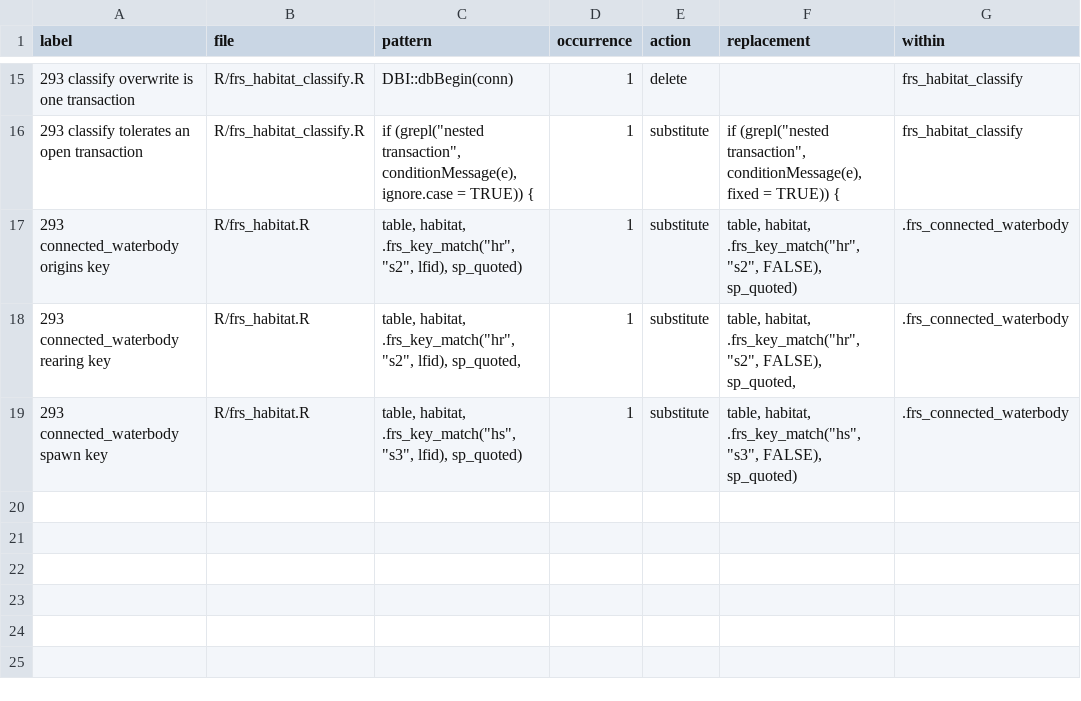
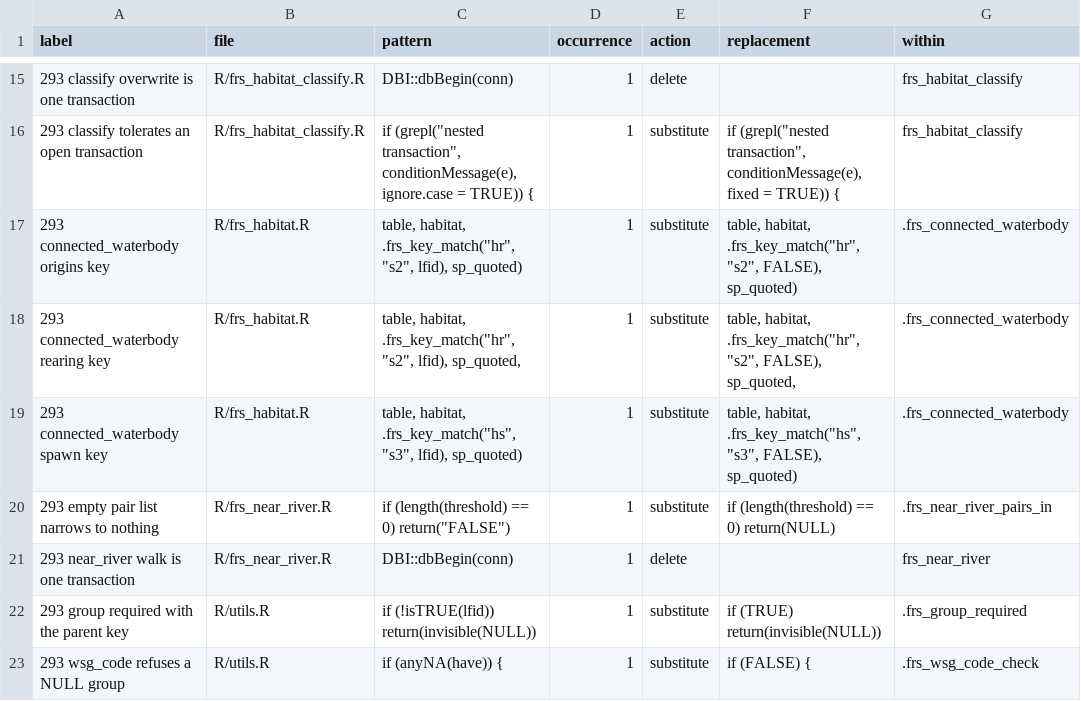
Before and after one commit to NewGraphEnvironment/fresh, a CSV file: dev/mutation_sweep_sites_habitat_293.csv, drawn as a sheet; only a part is shown, gaps mark what is left out; the diff names each change by its address in the sheet, - before the commit and + after, or states it on an @@ line.

```diff
--- a/dev/mutation_sweep_sites_habitat_293.csv
+++ b/dev/mutation_sweep_sites_habitat_293.csv
+row 20: 293 empty pair list narrows to nothing | R/frs_near_river.R | if (length(threshold) == 0) return("FALSE") | 1 | substitute | if (length(threshold) == 0) return(NULL) | .frs_near_river_pairs_in
+row 21: 293 near_river walk is one transaction | R/frs_near_river.R | DBI::dbBegin(conn) | 1 | delete |  | frs_near_river
+row 22: 293 group required with the parent key | R/utils.R | if (!isTRUE(lfid)) return(invisible(NULL)) | 1 | substitute | if (TRUE) return(invisible(NULL)) | .frs_group_required
+row 23: 293 wsg_code refuses a NULL group | R/utils.R | if (anyNA(have)) { | 1 | substitute | if (FALSE) { | .frs_wsg_code_check
```
Also changed, not shown: 14 other files.
